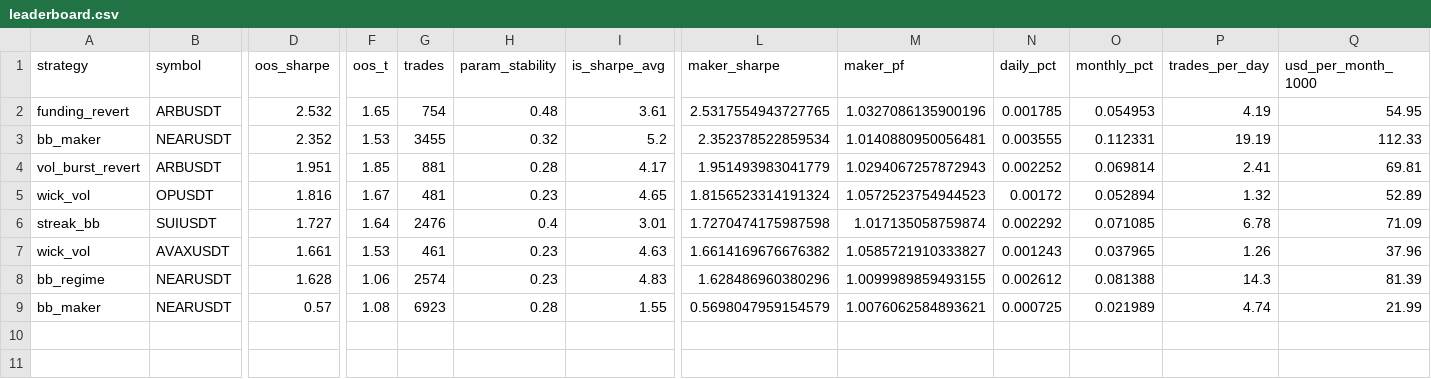
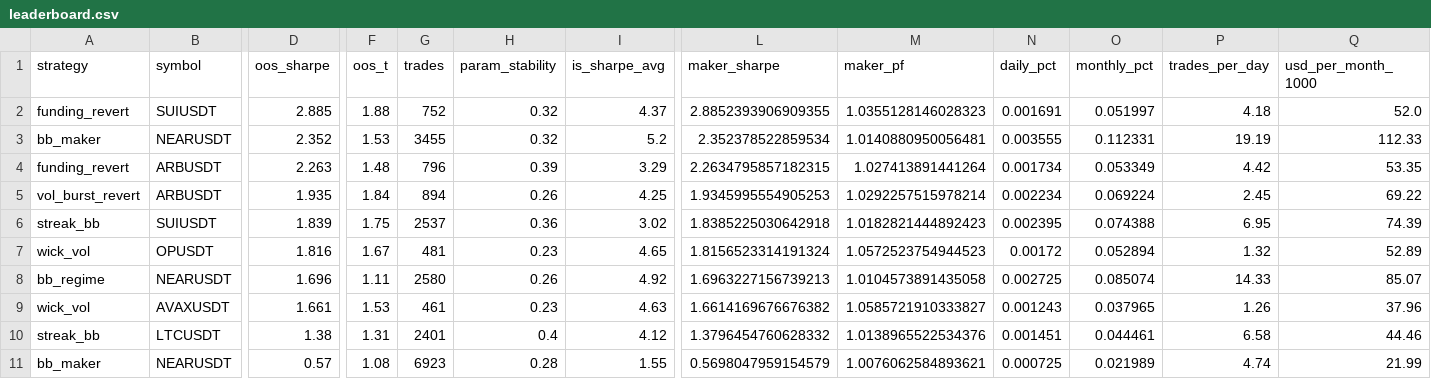
Before and after one commit to davletovaalmira11-creator/scalp-lab-pro, a CSV file: engines/scalp/reports/leaderboard.csv, drawn as a sheet; only a part is shown, gaps mark what is left out; removed rows and columns are numbered as before the commit, all else as after; rows hold the shown columns only; the diff names each change by its address in the sheet, - before the commit and + after, or states it on an @@ line.

```diff
--- a/engines/scalp/reports/leaderboard.csv
+++ b/engines/scalp/reports/leaderboard.csv
-row 2: funding_revert | ARBUSDT | 2.532 | 1.65 | 754 | 0.48 | 3.61 | 2.5317554943727765 | 1.0327086135900196 | 0.001785 | 0.054953 | 4.19 | 54.95
+row 2: funding_revert | SUIUSDT | 2.885 | 1.88 | 752 | 0.32 | 4.37 | 2.8852393906909355 | 1.0355128146028323 | 0.001691 | 0.051997 | 4.18 | 52.0
+row 4: funding_revert | ARBUSDT | 2.263 | 1.48 | 796 | 0.39 | 3.29 | 2.2634795857182315 | 1.027413891441264 | 0.001734 | 0.053349 | 4.42 | 53.35
-D5 (oos_sharpe): 1.951
+D5 (oos_sharpe): 1.935
-F5 (oos_t): 1.85
+F5 (oos_t): 1.84
-G5 (trades): 881
+G5 (trades): 894
-H5 (param_stability): 0.28
+H5 (param_stability): 0.26
-I5 (is_sharpe_avg): 4.17
+I5 (is_sharpe_avg): 4.25
-L5 (maker_sharpe): 1.951493983041779
+L5 (maker_sharpe): 1.9345995554905253
-M5 (maker_pf): 1.0294067257872943
+M5 (maker_pf): 1.0292257515978214
-N5 (daily_pct): 0.002252
+N5 (daily_pct): 0.002234
-O5 (monthly_pct): 0.069814
+O5 (monthly_pct): 0.069224
-P5 (trades_per_day): 2.41
+P5 (trades_per_day): 2.45
-Q5 (usd_per_month_1000): 69.81
+Q5 (usd_per_month_1000): 69.22
+row 6: streak_bb | SUIUSDT | 1.839 | 1.75 | 2537 | 0.36 | 3.02 | 1.8385225030642918 | 1.0182821444892423 | 0.002395 | 0.074388 | 6.95 | 74.39
-row 6: streak_bb | SUIUSDT | 1.727 | 1.64 | 2476 | 0.4 | 3.01 | 1.7270474175987598 | 1.017135058759874 | 0.002292 | 0.071085 | 6.78 | 71.09
+row 8: bb_regime | NEARUSDT | 1.696 | 1.11 | 2580 | 0.26 | 4.92 | 1.6963227156739213 | 1.0104573891435058 | 0.002725 | 0.085074 | 14.33 | 85.07
-row 8: bb_regime | NEARUSDT | 1.628 | 1.06 | 2574 | 0.23 | 4.83 | 1.628486960380296 | 1.0099989859493155 | 0.002612 | 0.081388 | 14.3 | 81.39
+row 10: streak_bb | LTCUSDT | 1.38 | 1.31 | 2401 | 0.4 | 4.12 | 1.3796454760628332 | 1.0138965522534376 | 0.001451 | 0.044461 | 6.58 | 44.46
```
Also changed, not shown: engines/scalp/reports/archive.csv, 4 other files.
